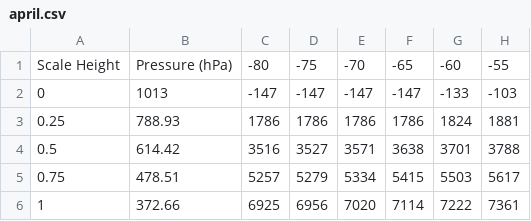
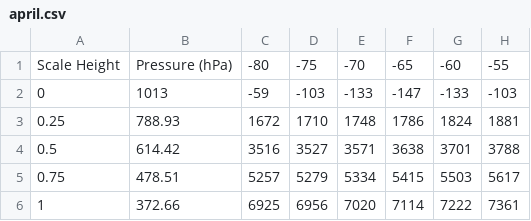
Before and after one commit to amsimp/amsimp, a CSV file: amsimp/data/geopotential_height/april.csv, drawn as a sheet; only a part is shown; the diff names each change by its address in the sheet, - before the commit and + after, or states it on an @@ line.

```diff
--- a/amsimp/data/geopotential_height/april.csv
+++ b/amsimp/data/geopotential_height/april.csv
-C2: -147
+C2: -59
-D2: -147
+D2: -103
-E2: -147
+E2: -133
-C3: 1786
+C3: 1672
-D3: 1786
+D3: 1710
-E3: 1786
+E3: 1748
```
Also changed, not shown: amsimp/data/geopotential_height/august.csv, amsimp/data/geopotential_height/december.csv, 21 other files.
